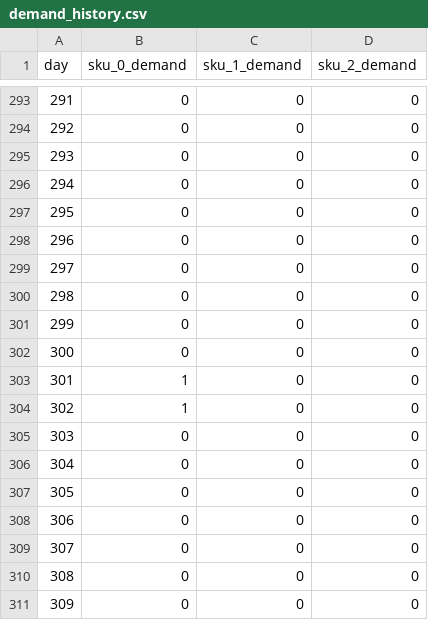
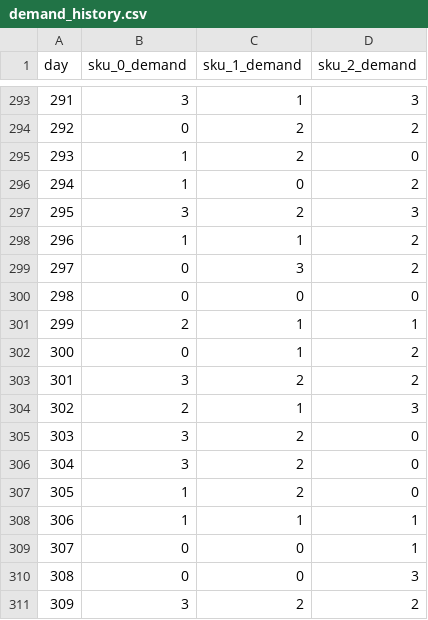
Before and after one commit to vuducthuanvdt2310/Thesis-MADRL, a CSV file: data/demand_history.csv, drawn as a sheet; only a part is shown, gaps mark what is left out; the diff covers the shown part only.

```diff
--- a/data/demand_history.csv
+++ b/data/demand_history.csv
@@ -293,19 +293,19 @@ day,sku_0_demand,sku_1_demand,sku_2_demand
-291,0,0,0
-292,0,0,0
-293,0,0,0
-294,0,0,0
-295,0,0,0
-296,0,0,0
-297,0,0,0
+291,3,1,3
+292,0,2,2
+293,1,2,0
+294,1,0,2
+295,3,2,3
+296,1,1,2
+297,0,3,2
 298,0,0,0
-299,0,0,0
-300,0,0,0
-301,1,0,0
-302,1,0,0
-303,0,0,0
-304,0,0,0
-305,0,0,0
-306,0,0,0
-307,0,0,0
-308,0,0,0
-309,0,0,0
+299,2,1,1
+300,0,1,2
+301,3,2,2
+302,2,1,3
+303,3,2,0
+304,3,2,0
+305,1,2,0
+306,1,1,1
+307,0,0,1
+308,0,0,3
+309,3,2,2
```
Also changed, not shown: 70 edited cells elsewhere in this file, data/price_history.csv, 13 other files.
